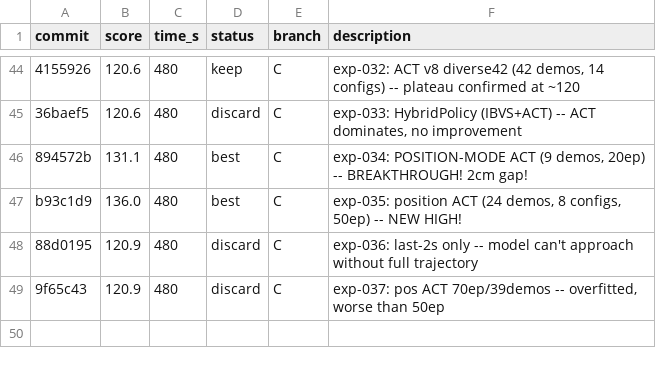
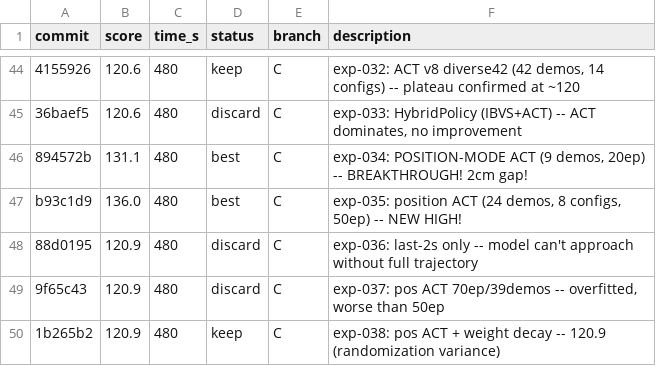
Before and after one commit to azigler/aic, a TSV file: experiments.tsv, drawn as a sheet; only a part is shown, gaps mark what is left out; the diff names each change by its address in the sheet, - before the commit and + after, or states it on an @@ line.

```diff
--- a/experiments.tsv
+++ b/experiments.tsv
+row 50: 1b265b2 | 120.9 | 480 | keep | C | exp-038: pos ACT + weight decay -- 120.9 (randomization variance)
```
Also changed, not shown: 1 other file.
